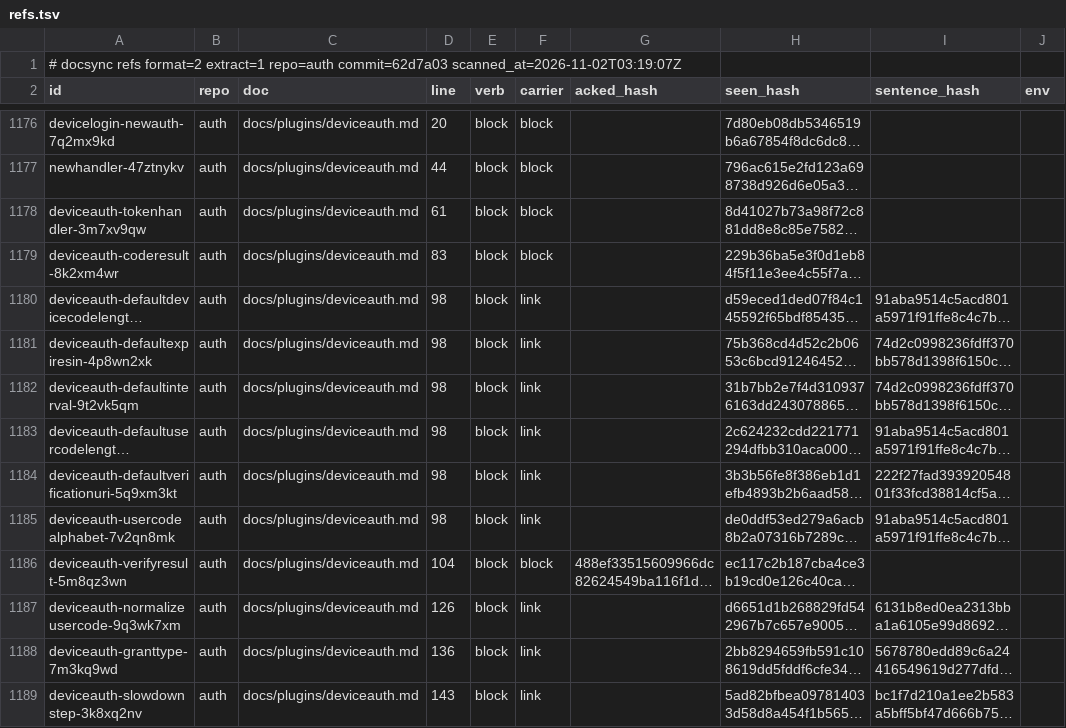
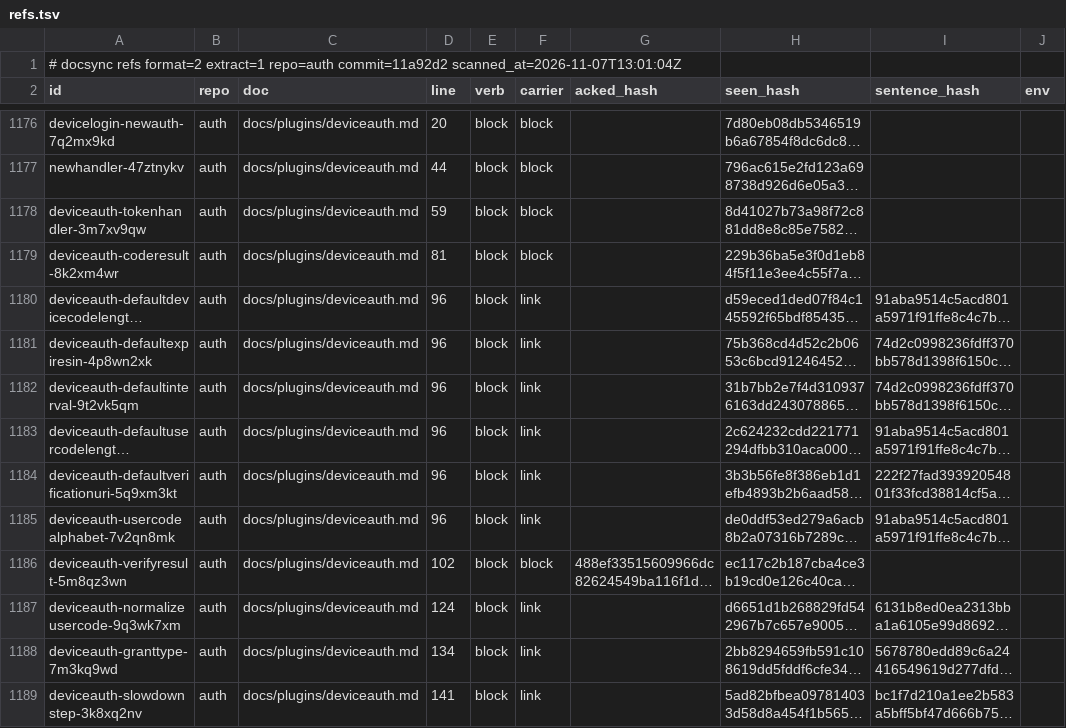
Before and after one commit to ubgo/auth, a TSV file: .ds/refs.tsv, drawn as a sheet; only a part is shown, gaps mark what is left out; long unchanged cells end in …; the diff covers the shown part only; the diff names each change by its address in the sheet, - before the commit and + after, or states it on an @@ line.

```diff
--- a/.ds/refs.tsv
+++ b/.ds/refs.tsv
-A1 (id): …extract=1 repo=auth commit=62d7a03 scanned_at=2026-11-02T03:19:07Z
+A1 (id): …extract=1 repo=auth commit=11a92d2 scanned_at=2026-11-07T13:01:04Z
-D1178 (line): 61
+D1178 (line): 59
-D1179 (line): 83
+D1179 (line): 81
-D1180:D1185 (line): 98
+D1180:D1185 (line): 96
-D1186 (line): 104
+D1186 (line): 102
-D1187 (line): 126
+D1187 (line): 124
-D1188 (line): 136
+D1188 (line): 134
-D1189 (line): 143
+D1189 (line): 141
```
Also changed, not shown: 13 edited cells elsewhere in this file, .ds/acks.tsv, .ds/ledger.tsv, 24 other files.
